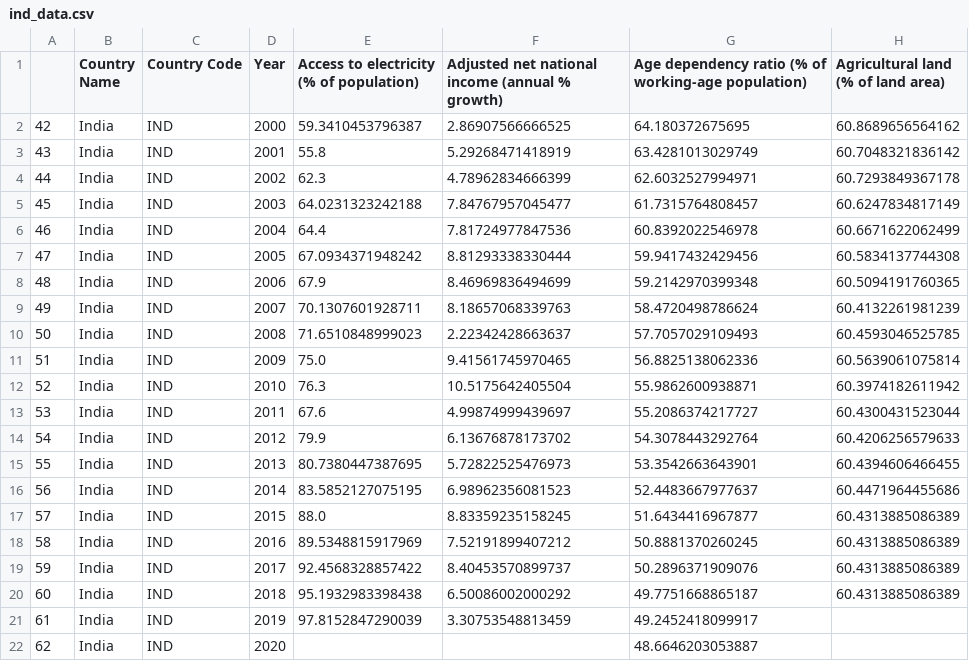
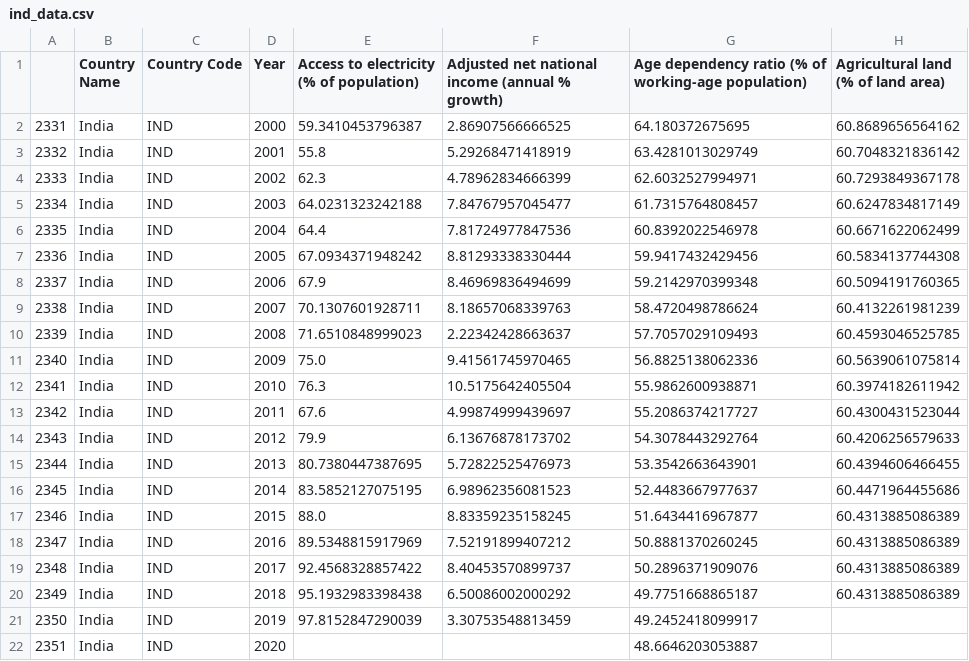
Before and after one commit to felipeLx/python, a CSV file: caps2/ind_data.csv, drawn as a sheet; only a part is shown; the diff names each change by its address in the sheet, - before the commit and + after, or states it on an @@ line.

```diff
--- a/caps2/ind_data.csv
+++ b/caps2/ind_data.csv
-A2: 42
+A2: 2331
-A3: 43
+A3: 2332
-A4: 44
+A4: 2333
-A5: 45
+A5: 2334
-A6: 46
+A6: 2335
-A7: 47
+A7: 2336
-A8: 48
+A8: 2337
-A9: 49
+A9: 2338
-A10: 50
+A10: 2339
-A11: 51
+A11: 2340
-A12: 52
+A12: 2341
-A13: 53
+A13: 2342
-A14: 54
+A14: 2343
-A15: 55
+A15: 2344
-A16: 56
+A16: 2345
-A17: 57
+A17: 2346
-A18: 58
+A18: 2347
-A19: 59
+A19: 2348
-A20: 60
+A20: 2349
-A21: 61
+A21: 2350
-A22: 62
+A22: 2351
```
Also changed, not shown: caps2/bra_data.csv, caps2/chn_data.csv, 5 other files.
